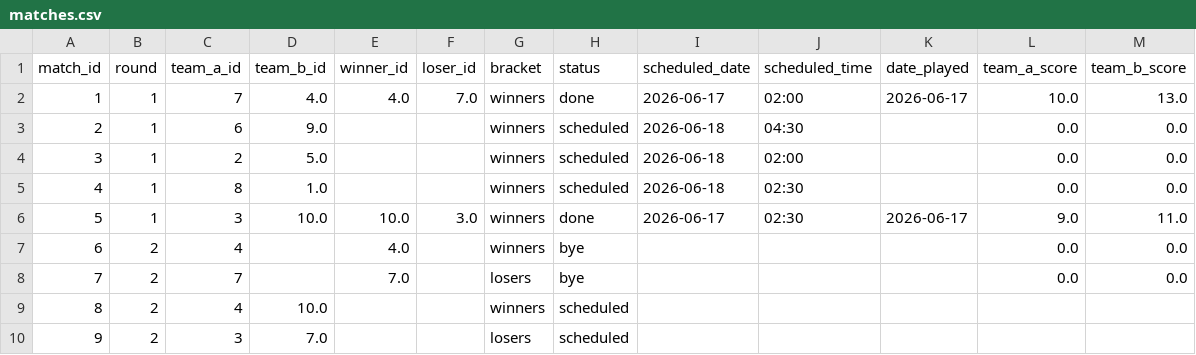
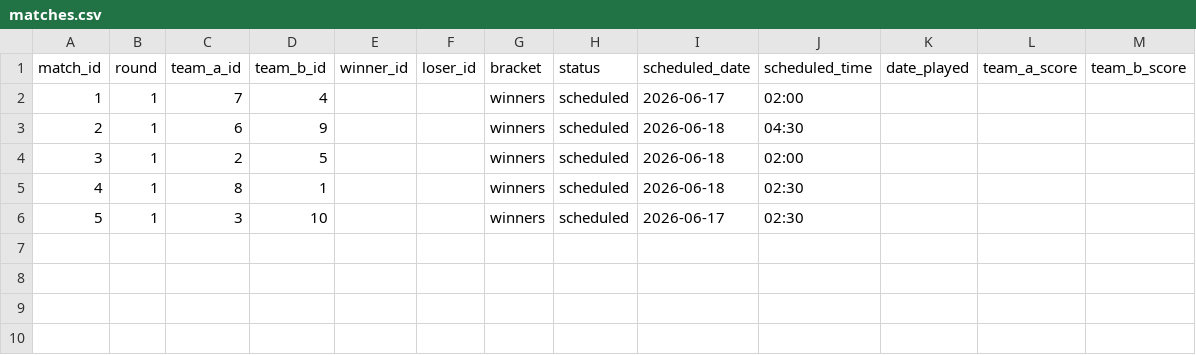
Before and after one commit to Abhinav-sxn/Carrom-Tournament, a CSV file: data/indore/matches.csv, drawn as a sheet.

```diff
--- a/data/indore/matches.csv
+++ b/data/indore/matches.csv
@@ -1,10 +1,6 @@
 match_id,round,team_a_id,team_b_id,winner_id,loser_id,bracket,status,scheduled_date,scheduled_time,date_played,team_a_score,team_b_score
-1,1,7,4.0,4.0,7.0,winners,done,2026-06-17,02:00,2026-06-17,10.0,13.0
-2,1,6,9.0,,,winners,scheduled,2026-06-18,04:30,,0.0,0.0
-3,1,2,5.0,,,winners,scheduled,2026-06-18,02:00,,0.0,0.0
-4,1,8,1.0,,,winners,scheduled,2026-06-18,02:30,,0.0,0.0
-5,1,3,10.0,10.0,3.0,winners,done,2026-06-17,02:30,2026-06-17,9.0,11.0
-6,2,4,,4.0,,winners,bye,,,,0.0,0.0
-7,2,7,,7.0,,losers,bye,,,,0.0,0.0
-8,2,4,10.0,,,winners,scheduled,,,,,
-9,2,3,7.0,,,losers,scheduled,,,,,
+1,1,7,4,,,winners,scheduled,2026-06-17,02:00,,,
+2,1,6,9,,,winners,scheduled,2026-06-18,04:30,,,
+3,1,2,5,,,winners,scheduled,2026-06-18,02:00,,,
+4,1,8,1,,,winners,scheduled,2026-06-18,02:30,,,
+5,1,3,10,,,winners,scheduled,2026-06-17,02:30,,,
```
Also changed, not shown: data/bangalore/leaderboard.csv, data/bangalore/matches.csv, 8 other files.
